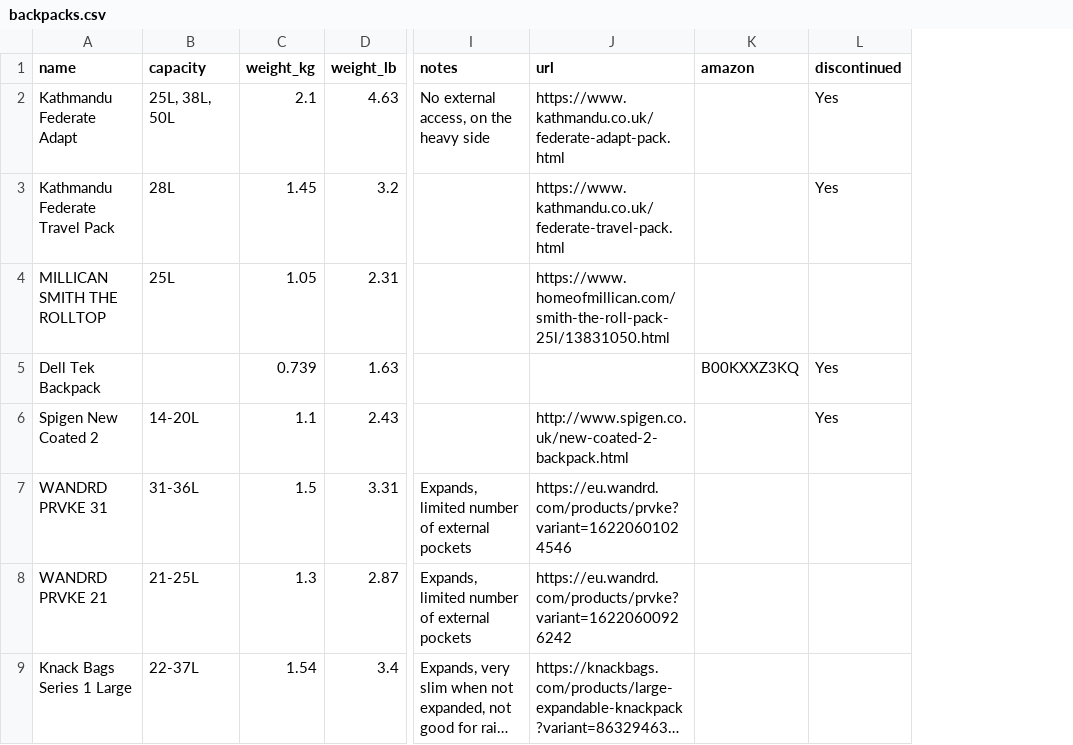
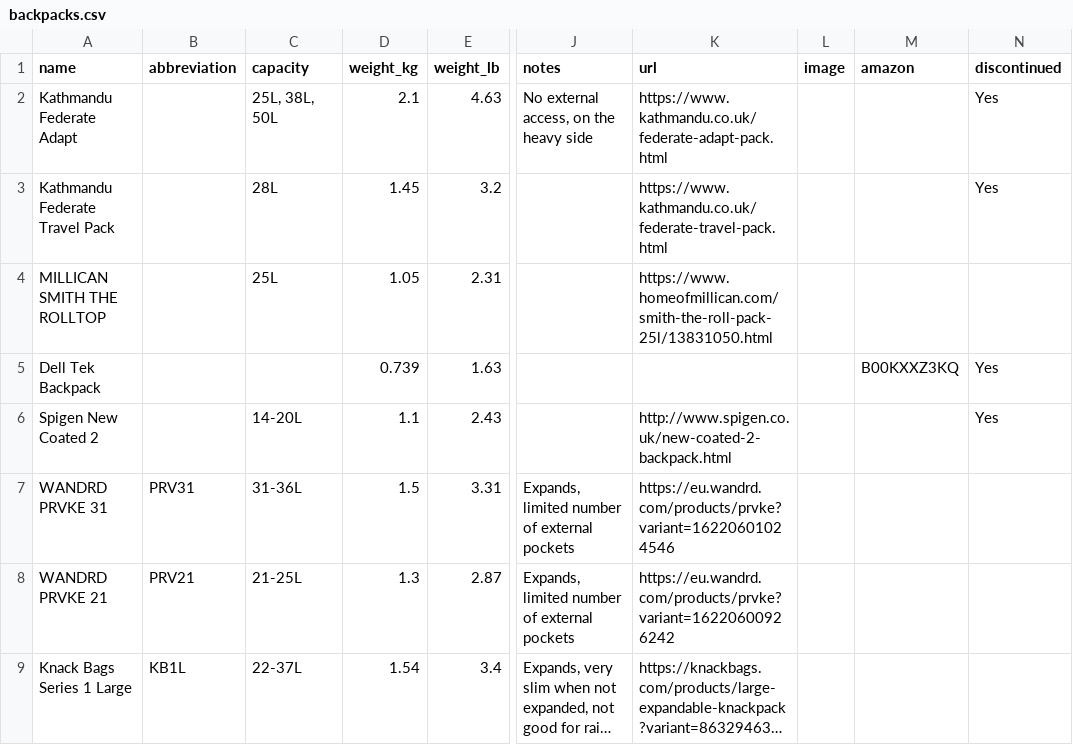
Before and after one commit to rafenden/tabelca, a CSV file: _data/backpacks.csv, drawn as a sheet; only a part is shown, gaps mark what is left out; long unchanged cells end in …; the diff names each change by its address in the sheet, - before the commit and + after, or states it on an @@ line.

Commit message:
Add support for product images

```diff
--- a/_data/backpacks.csv
+++ b/_data/backpacks.csv
+column B (abbreviation), rows 7-9: PRV31 | PRV21 | KB1L
+column L (image), empty
```
Also changed, not shown: _data/computer_mice.csv, _data/headphones.csv, 13 other files.
